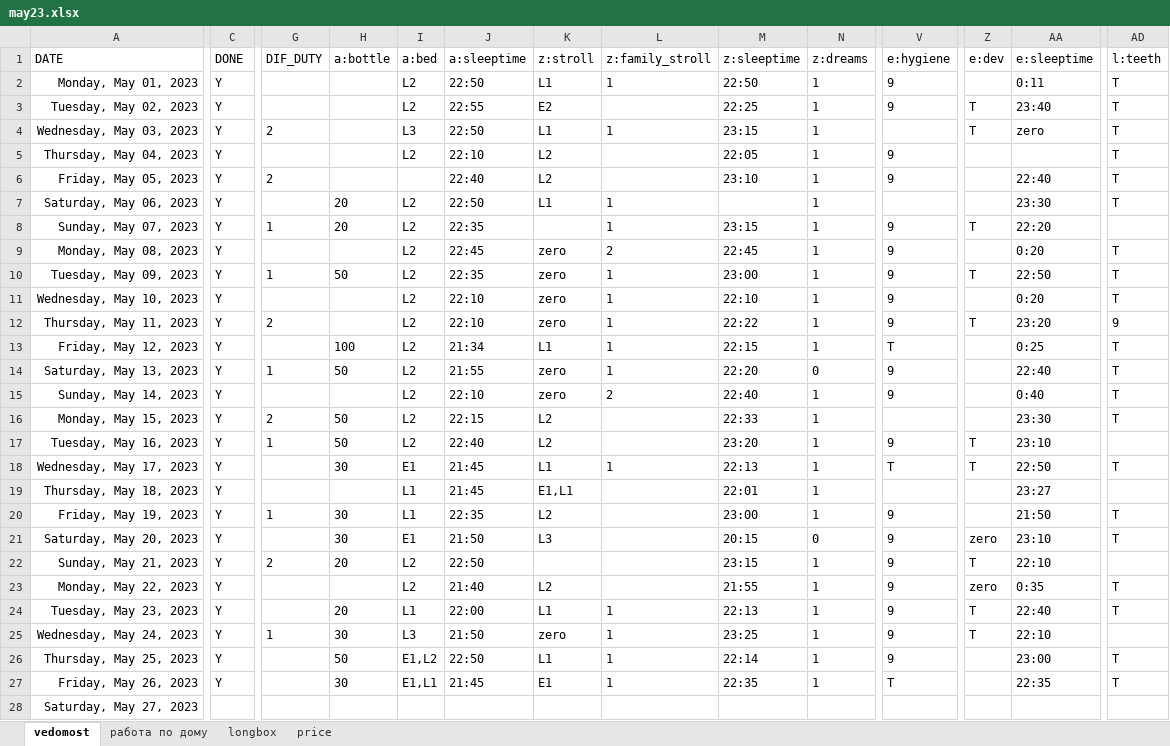
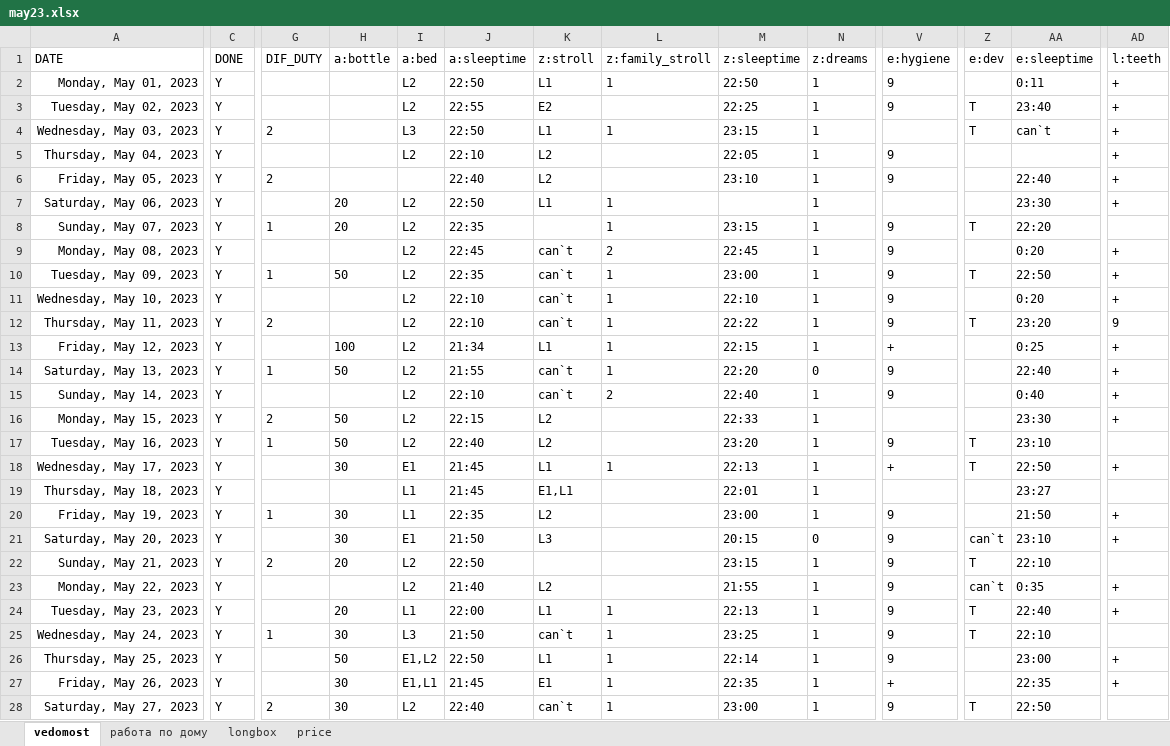
Before and after one commit to EgorVjalkov/study_to_live, an Excel workbook: months/may23/may23.xlsx, sheet vedomost, drawn as a sheet; only a part is shown, gaps mark what is left out; values as stored, in another font and other column widths than the file's, no borders; conditional formats not drawn; the diff covers the shown part only; the diff names each change by its address in the sheet, - before the commit and + after, or states it on an @@ line.

```diff
--- a/months/may23/may23.xlsx (sheet vedomost)
+++ b/months/may23/may23.xlsx (sheet vedomost)
-AD2:AD7 (l:teeth): T
+AD2:AD7 (l:teeth): +
-AA4 (e:sleeptime): zero
+AA4 (e:sleeptime): can`t
-K9:K12 (z:stroll): zero
+K9:K12 (z:stroll): can`t
-AD9:AD11 (l:teeth): T
+AD9:AD11 (l:teeth): +
-V13 (e:hygiene): T
+V13 (e:hygiene): +
-AD13:AD16 (l:teeth): T
+AD13:AD16 (l:teeth): +
-K14:K15 (z:stroll): zero
+K14:K15 (z:stroll): can`t
-V18 (e:hygiene): T
+V18 (e:hygiene): +
-AD18 (l:teeth): T
+AD18 (l:teeth): +
-AD20:AD21 (l:teeth): T
+AD20:AD21 (l:teeth): +
-Z21 (e:dev): zero
+Z21 (e:dev): can`t
-Z23 (e:dev): zero
+Z23 (e:dev): can`t
-AD23:AD24 (l:teeth): T
+AD23:AD24 (l:teeth): +
-K25 (z:stroll): zero
+K25 (z:stroll): can`t
-AD26:AD27 (l:teeth): T
+AD26:AD27 (l:teeth): +
-V27 (e:hygiene): T
+V27 (e:hygiene): +
-C28 (DONE): (empty)
+C28 (DONE): Y
-G28 (DIF_DUTY): (empty)
+G28 (DIF_DUTY): 2
-H28 (a:bottle): (empty)
+H28 (a:bottle): 30
-I28 (a:bed): (empty)
+I28 (a:bed): L2
-J28 (a:sleeptime): (empty)
+J28 (a:sleeptime): 22:40
-K28 (z:stroll): (empty)
+K28 (z:stroll): can`t
-L28 (z:family_stroll): (empty)
+L28 (z:family_stroll): 1
-M28 (z:sleeptime): (empty)
+M28 (z:sleeptime): 23:00
-N28 (z:dreams): (empty)
+N28 (z:dreams): 1
-V28 (e:hygiene): (empty)
+V28 (e:hygiene): 9
-Z28 (e:dev): (empty)
+Z28 (e:dev): T
-AA28 (e:sleeptime): (empty)
+AA28 (e:sleeptime): 22:50
```
Also changed, not shown: 102 edited cells elsewhere in this sheet, sheet price, 4 other files.
